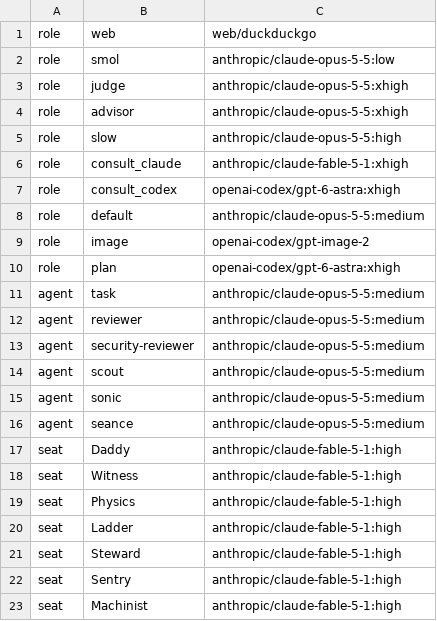
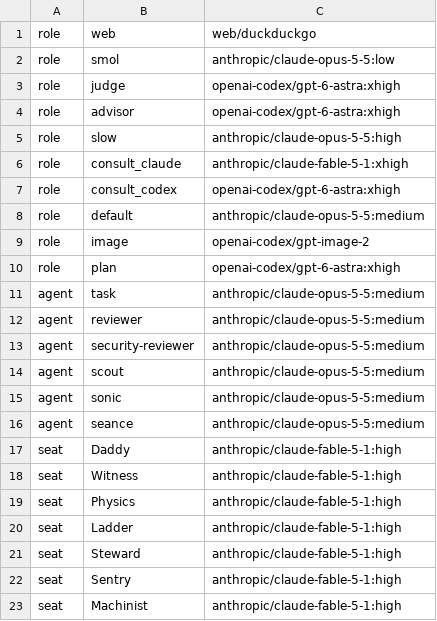
Before and after one commit to aien-dev/aienos.com, a TSV file: routing.tsv, drawn as a sheet.

```diff
--- a/routing.tsv
+++ b/routing.tsv
@@ -2,4 +2,4 @@ role	web	web/duckduckgo
 role	smol	anthropic/claude-opus-5-5:low
-role	judge	anthropic/claude-opus-5-5:xhigh
-role	advisor	anthropic/claude-opus-5-5:xhigh
+role	judge	openai-codex/gpt-6-astra:xhigh
+role	advisor	openai-codex/gpt-6-astra:xhigh
 role	slow	anthropic/claude-opus-5-5:high
```
Also changed, not shown: accounts.tsv, 1 other file.
